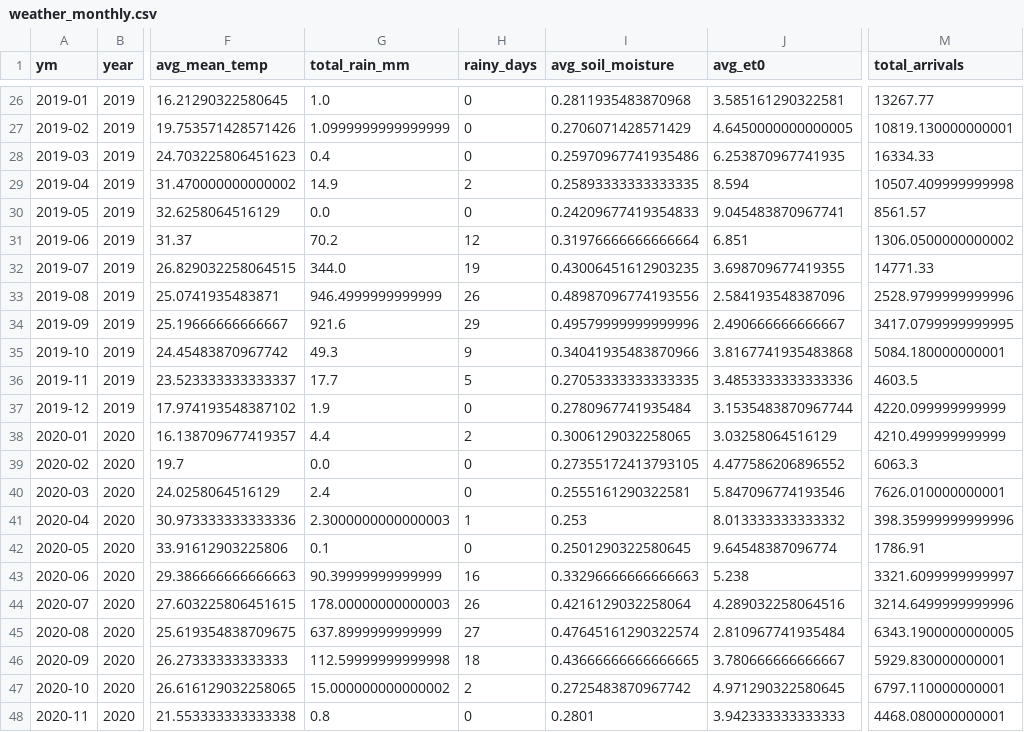
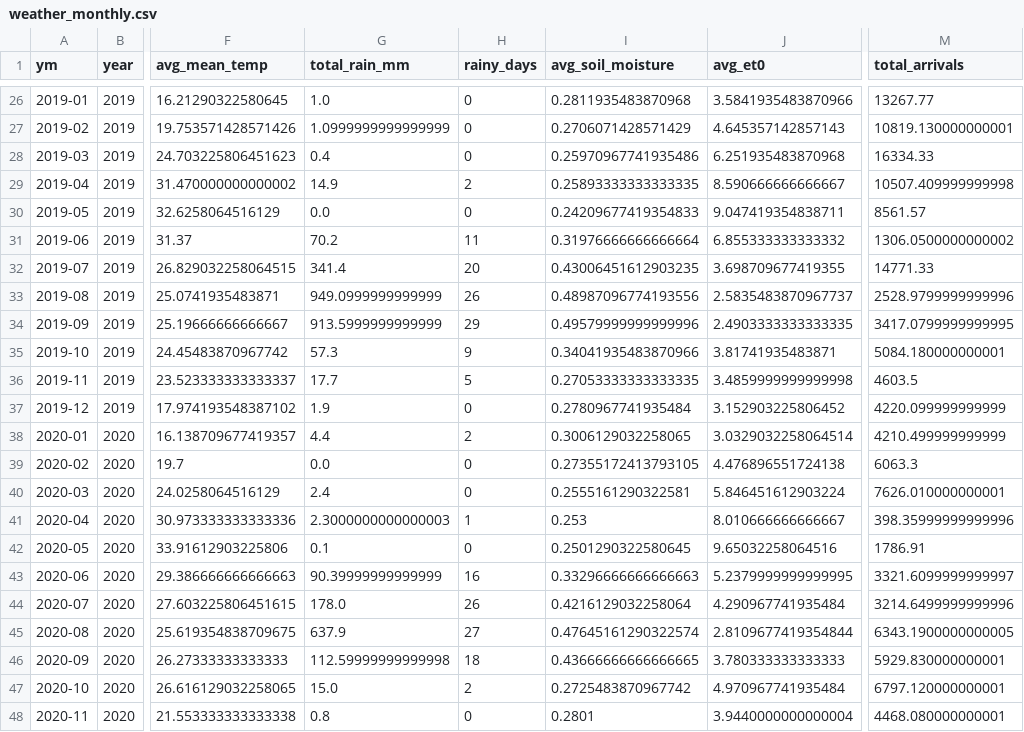
Before and after one commit to Prayas-dev-acc/mandi, a CSV file: weather_monthly.csv, drawn as a sheet; only a part is shown, gaps mark what is left out; the diff covers the shown part only; the diff names each change by its address in the sheet, - before the commit and + after, or states it on an @@ line.

```diff
--- a/weather_monthly.csv
+++ b/weather_monthly.csv
-J26 (avg_et0): 3.585161290322581
+J26 (avg_et0): 3.5841935483870966
-J27 (avg_et0): 4.6450000000000005
+J27 (avg_et0): 4.645357142857143
-J28 (avg_et0): 6.253870967741935
+J28 (avg_et0): 6.251935483870968
-J29 (avg_et0): 8.594
+J29 (avg_et0): 8.590666666666667
-J30 (avg_et0): 9.045483870967741
+J30 (avg_et0): 9.047419354838711
-H31 (rainy_days): 12
+H31 (rainy_days): 11
-J31 (avg_et0): 6.851
+J31 (avg_et0): 6.855333333333332
-G32 (total_rain_mm): 344.0
+G32 (total_rain_mm): 341.4
-H32 (rainy_days): 19
+H32 (rainy_days): 20
-G33 (total_rain_mm): 946.4999999999999
+G33 (total_rain_mm): 949.0999999999999
-J33 (avg_et0): 2.584193548387096
+J33 (avg_et0): 2.5835483870967737
-G34 (total_rain_mm): 921.6
+G34 (total_rain_mm): 913.5999999999999
-J34 (avg_et0): 2.490666666666667
+J34 (avg_et0): 2.4903333333333335
-G35 (total_rain_mm): 49.3
+G35 (total_rain_mm): 57.3
-J35 (avg_et0): 3.8167741935483868
+J35 (avg_et0): 3.81741935483871
-J36 (avg_et0): 3.4853333333333336
+J36 (avg_et0): 3.4859999999999998
-J37 (avg_et0): 3.1535483870967744
+J37 (avg_et0): 3.152903225806452
-J38 (avg_et0): 3.03258064516129
+J38 (avg_et0): 3.0329032258064514
-J39 (avg_et0): 4.477586206896552
+J39 (avg_et0): 4.476896551724138
-J40 (avg_et0): 5.847096774193546
+J40 (avg_et0): 5.846451612903224
-J41 (avg_et0): 8.013333333333332
+J41 (avg_et0): 8.010666666666667
-J42 (avg_et0): 9.64548387096774
+J42 (avg_et0): 9.65032258064516
-J43 (avg_et0): 5.238
+J43 (avg_et0): 5.2379999999999995
-G44 (total_rain_mm): 178.00000000000003
+G44 (total_rain_mm): 178.0
-J44 (avg_et0): 4.289032258064516
+J44 (avg_et0): 4.290967741935484
-G45 (total_rain_mm): 637.8999999999999
+G45 (total_rain_mm): 637.9
-J45 (avg_et0): 2.810967741935484
+J45 (avg_et0): 2.8109677419354844
-J46 (avg_et0): 3.780666666666667
+J46 (avg_et0): 3.780333333333333
-G47 (total_rain_mm): 15.000000000000002
+G47 (total_rain_mm): 15.0
-J47 (avg_et0): 4.971290322580645
+J47 (avg_et0): 4.970967741935484
-M47 (total_arrivals): 6797.110000000001
+M47 (total_arrivals): 6797.120000000001
-J48 (avg_et0): 3.942333333333333
+J48 (avg_et0): 3.9440000000000004
```
Also changed, not shown: 134 edited cells elsewhere in this file, 2 other files.
